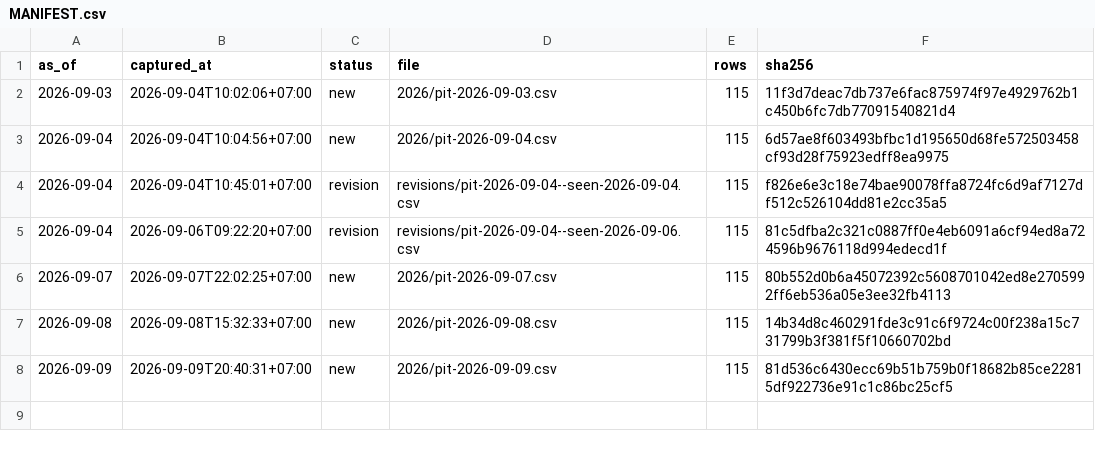
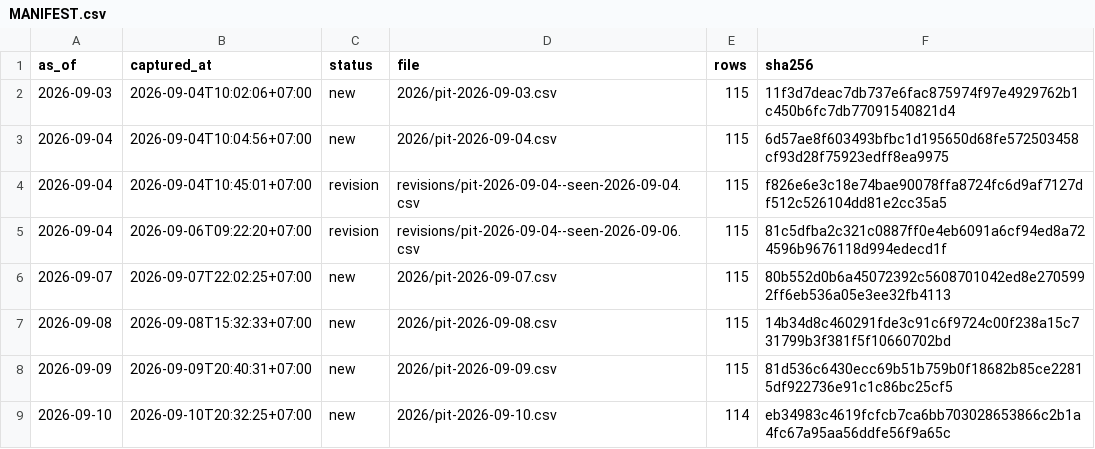
Before and after one commit to PTHAICAP/pthai-pit, a CSV file: pit/MANIFEST.csv, drawn as a sheet.

```diff
--- a/pit/MANIFEST.csv
+++ b/pit/MANIFEST.csv
@@ -8 +8,2 @@ as_of,captured_at,status,file,rows,sha256
 2026-09-09,2026-09-09T20:40:31+07:00,new,2026/pit-2026-09-09.csv,115,81d536c6430ecc69b51b759b0f18682b85ce22815df922736e91c1c86bc25cf5
+2026-09-10,2026-09-10T20:32:25+07:00,new,2026/pit-2026-09-10.csv,114,eb34983c4619fcfcb7ca6bb703028653866c2b1a4fc67a95aa56ddfe56f9a65c
```
Also changed, not shown: pit/market/2026.csv, 7 other files.
